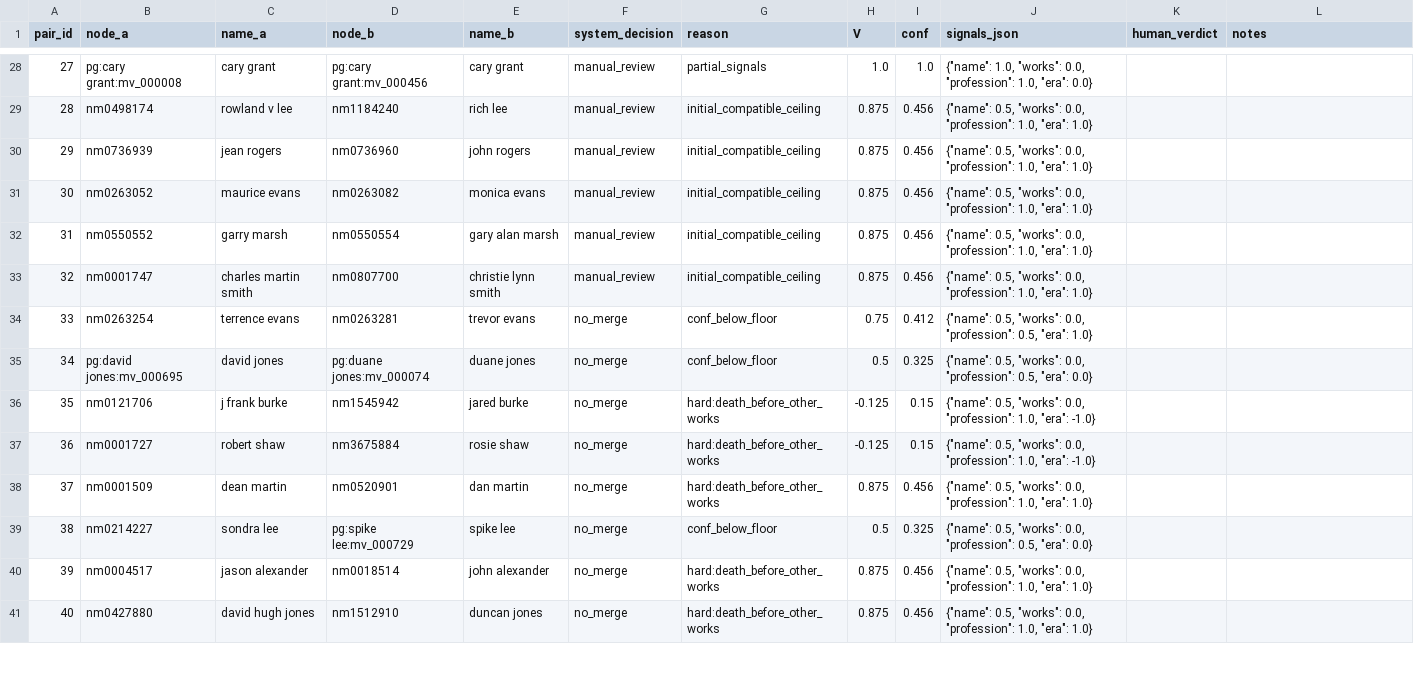
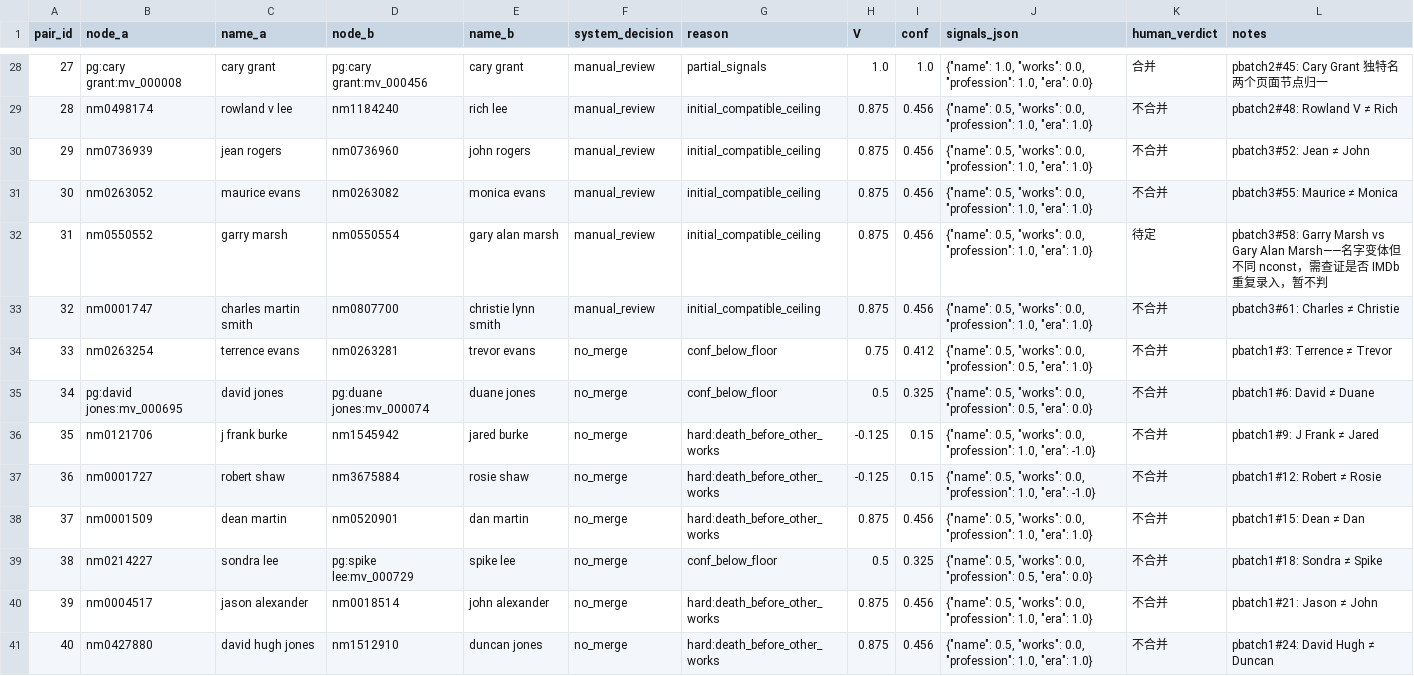
Before and after one commit to chaojizhu7/etl-amazon-movies, a CSV file: logs/summary/person_eval_sample.csv, drawn as a sheet; only a part is shown, gaps mark what is left out; the diff covers the shown part only.

```diff
--- a/logs/summary/person_eval_sample.csv
+++ b/logs/summary/person_eval_sample.csv
@@ -28,14 +28,14 @@ pair_id,node_a,name_a,node_b,name_b,system_decision,reason,V,conf,signals_json,h
-27,pg:cary grant:mv_000008,cary grant,pg:cary grant:mv_000456,cary grant,manual_review,partial_signals,1.0,1.0,"{""name"": 1.0, ""works"": 0.0, ""profession"": 1.0, ""era"": 0.0}",,
-28,nm0498174,rowland v lee,nm1184240,rich lee,manual_review,initial_compatible_ceiling,0.875,0.456,"{""name"": 0.5, ""works"": 0.0, ""profession"": 1.0, ""era"": 1.0}",,
-29,nm0736939,jean rogers,nm0736960,john rogers,manual_review,initial_compatible_ceiling,0.875,0.456,"{""name"": 0.5, ""works"": 0.0, ""profession"": 1.0, ""era"": 1.0}",,
-30,nm0263052,maurice evans,nm0263082,monica evans,manual_review,initial_compatible_ceiling,0.875,0.456,"{""name"": 0.5, ""works"": 0.0, ""profession"": 1.0, ""era"": 1.0}",,
-31,nm0550552,garry marsh,nm0550554,gary alan marsh,manual_review,initial_compatible_ceiling,0.875,0.456,"{""name"": 0.5, ""works"": 0.0, ""profession"": 1.0, ""era"": 1.0}",,
-32,nm0001747,charles martin smith,nm0807700,christie lynn smith,manual_review,initial_compatible_ceiling,0.875,0.456,"{""name"": 0.5, ""works"": 0.0, ""profession"": 1.0, ""era"": 1.0}",,
-33,nm0263254,terrence evans,nm0263281,trevor evans,no_merge,conf_below_floor,0.75,0.412,"{""name"": 0.5, ""works"": 0.0, ""profession"": 0.5, ""era"": 1.0}",,
-34,pg:david jones:mv_000695,david jones,pg:duane jones:mv_000074,duane jones,no_merge,conf_below_floor,0.5,0.325,"{""name"": 0.5, ""works"": 0.0, ""profession"": 0.5, ""era"": 0.0}",,
-35,nm0121706,j frank burke,nm1545942,jared burke,no_merge,hard:death_before_other_works,-0.125,0.15,"{""name"": 0.5, ""works"": 0.0, ""profession"": 1.0, ""era"": -1.0}",,
-36,nm0001727,robert shaw,nm3675884,rosie shaw,no_merge,hard:death_before_other_works,-0.125,0.15,"{""name"": 0.5, ""works"": 0.0, ""profession"": 1.0, ""era"": -1.0}",,
-37,nm0001509,dean martin,nm0520901,dan martin,no_merge,hard:death_before_other_works,0.875,0.456,"{""name"": 0.5, ""works"": 0.0, ""profession"": 1.0, ""era"": 1.0}",,
-38,nm0214227,sondra lee,pg:spike lee:mv_000729,spike lee,no_merge,conf_below_floor,0.5,0.325,"{""name"": 0.5, ""works"": 0.0, ""profession"": 0.5, ""era"": 0.0}",,
-39,nm0004517,jason alexander,nm0018514,john alexander,no_merge,hard:death_before_other_works,0.875,0.456,"{""name"": 0.5, ""works"": 0.0, ""profession"": 1.0, ""era"": 1.0}",,
-40,nm0427880,david hugh jones,nm1512910,duncan jones,no_merge,hard:death_before_other_works,0.875,0.456,"{""name"": 0.5, ""works"": 0.0, ""profession"": 1.0, ""era"": 1.0}",,
+27,pg:cary grant:mv_000008,cary grant,pg:cary grant:mv_000456,cary grant,manual_review,partial_signals,1.0,1.0,"{""name"": 1.0, ""works"": 0.0, ""profession"": 1.0, ""era"": 0.0}",合并,pbatch2#45: Cary Grant 独特名两个页面节点归一
+28,nm0498174,rowland v lee,nm1184240,rich lee,manual_review,initial_compatible_ceiling,0.875,0.456,"{""name"": 0.5, ""works"": 0.0, ""profession"": 1.0, ""era"": 1.0}",不合并,pbatch2#48: Rowland V ≠ Rich
+29,nm0736939,jean rogers,nm0736960,john rogers,manual_review,initial_compatible_ceiling,0.875,0.456,"{""name"": 0.5, ""works"": 0.0, ""profession"": 1.0, ""era"": 1.0}",不合并,pbatch3#52: Jean ≠ John
+30,nm0263052,maurice evans,nm0263082,monica evans,manual_review,initial_compatible_ceiling,0.875,0.456,"{""name"": 0.5, ""works"": 0.0, ""profession"": 1.0, ""era"": 1.0}",不合并,pbatch3#55: Maurice ≠ Monica
+31,nm0550552,garry marsh,nm0550554,gary alan marsh,manual_review,initial_compatible_ceiling,0.875,0.456,"{""name"": 0.5, ""works"": 0.0, ""profession"": 1.0, ""era"": 1.0}",待定,pbatch3#58: Garry Marsh vs Gary Alan Marsh——名字变体但不同 nconst，需查证是否 IMDb 重复录入，暂不判
+32,nm0001747,charles martin smith,nm0807700,christie lynn smith,manual_review,initial_compatible_ceiling,0.875,0.456,"{""name"": 0.5, ""works"": 0.0, ""profession"": 1.0, ""era"": 1.0}",不合并,pbatch3#61: Charles ≠ Christie
+33,nm0263254,terrence evans,nm0263281,trevor evans,no_merge,conf_below_floor,0.75,0.412,"{""name"": 0.5, ""works"": 0.0, ""profession"": 0.5, ""era"": 1.0}",不合并,pbatch1#3: Terrence ≠ Trevor
+34,pg:david jones:mv_000695,david jones,pg:duane jones:mv_000074,duane jones,no_merge,conf_below_floor,0.5,0.325,"{""name"": 0.5, ""works"": 0.0, ""profession"": 0.5, ""era"": 0.0}",不合并,pbatch1#6: David ≠ Duane
+35,nm0121706,j frank burke,nm1545942,jared burke,no_merge,hard:death_before_other_works,-0.125,0.15,"{""name"": 0.5, ""works"": 0.0, ""profession"": 1.0, ""era"": -1.0}",不合并,pbatch1#9: J Frank ≠ Jared
+36,nm0001727,robert shaw,nm3675884,rosie shaw,no_merge,hard:death_before_other_works,-0.125,0.15,"{""name"": 0.5, ""works"": 0.0, ""profession"": 1.0, ""era"": -1.0}",不合并,pbatch1#12: Robert ≠ Rosie
+37,nm0001509,dean martin,nm0520901,dan martin,no_merge,hard:death_before_other_works,0.875,0.456,"{""name"": 0.5, ""works"": 0.0, ""profession"": 1.0, ""era"": 1.0}",不合并,pbatch1#15: Dean ≠ Dan
+38,nm0214227,sondra lee,pg:spike lee:mv_000729,spike lee,no_merge,conf_below_floor,0.5,0.325,"{""name"": 0.5, ""works"": 0.0, ""profession"": 0.5, ""era"": 0.0}",不合并,pbatch1#18: Sondra ≠ Spike
+39,nm0004517,jason alexander,nm0018514,john alexander,no_merge,hard:death_before_other_works,0.875,0.456,"{""name"": 0.5, ""works"": 0.0, ""profession"": 1.0, ""era"": 1.0}",不合并,pbatch1#21: Jason ≠ John
+40,nm0427880,david hugh jones,nm1512910,duncan jones,no_merge,hard:death_before_other_works,0.875,0.456,"{""name"": 0.5, ""works"": 0.0, ""profession"": 1.0, ""era"": 1.0}",不合并,pbatch1#24: David Hugh ≠ Duncan
```
Also changed, not shown: 172 edited cells elsewhere in this file, 2 other files.
